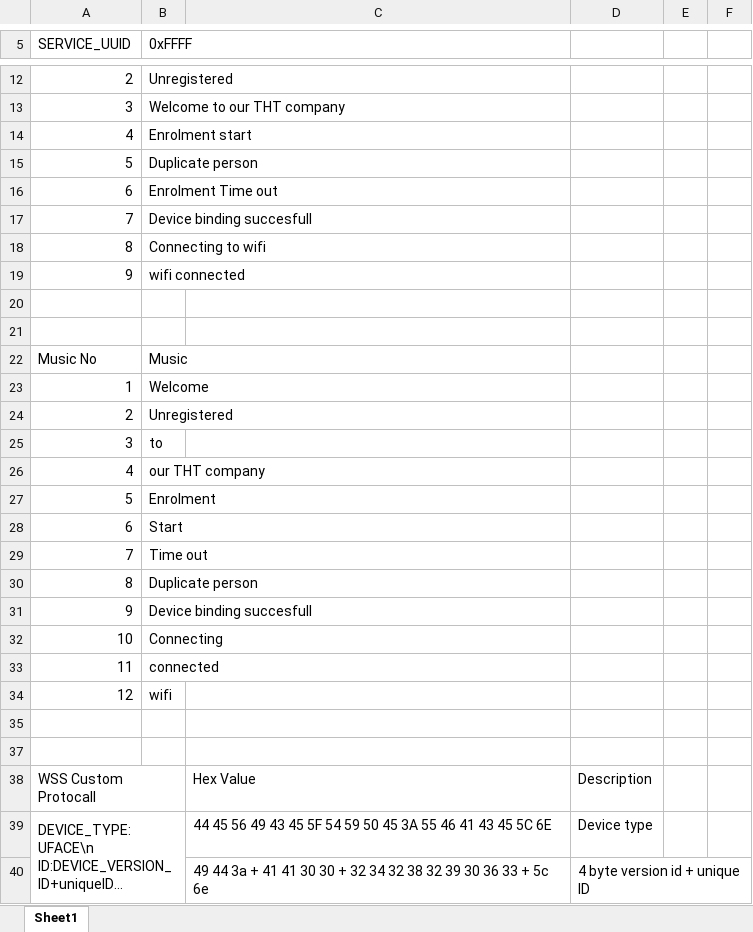
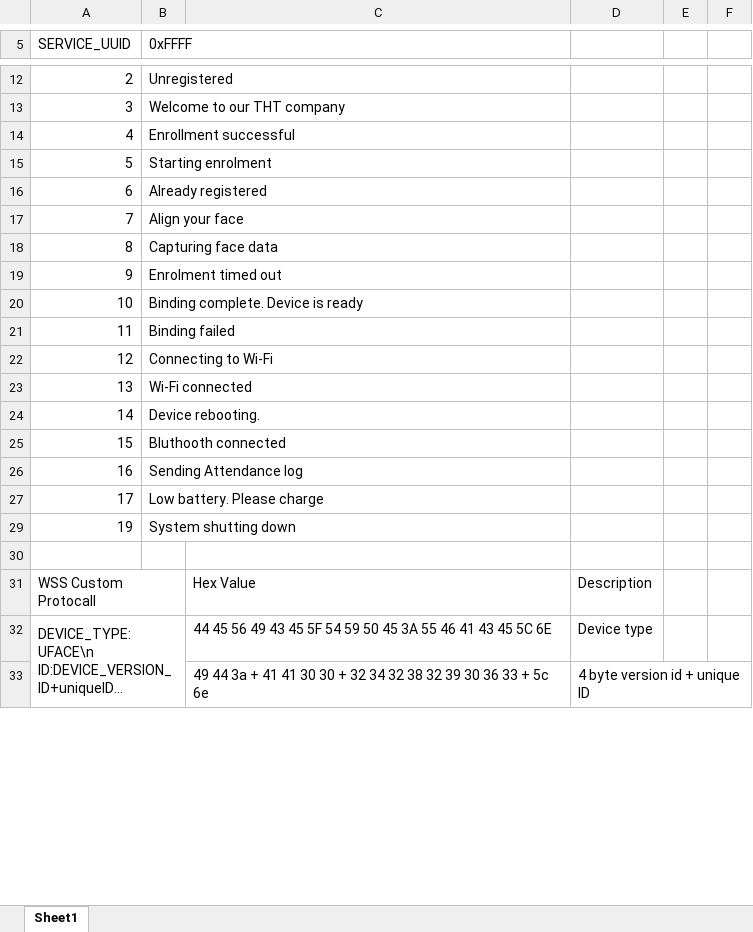
Before and after one commit to sozibalmamun/ESP32_Project, an Excel workbook: THT-Face/doc/CMD list of Face attendence .xlsx, sheet Sheet1, drawn as a sheet; only a part is shown, gaps mark what is left out; long unchanged cells end in …; values as stored, in another font and other column widths than the file's, no cell formats; removed rows and columns are numbered as before the commit, all else as after; the diff covers the shown part only; the diff names each change by its address in the sheet, - before the commit and + after, or states it on an @@ line.

Commit message:
change rtos task received time and add some musice name in xcle file

```diff
--- a/THT-Face/doc/CMD list of Face attendence .xlsx (sheet Sheet1)
+++ b/THT-Face/doc/CMD list of Face attendence .xlsx (sheet Sheet1)
-B14 (0xFFFF): Enrolment start
+B14 (0xFFFF): Enrollment successful
-B15 (0xFFFF): Duplicate person
+B15 (0xFFFF): Starting enrolment
-B16 (0xFFFF): Enrolment Time out
+B16 (0xFFFF): Already registered
-B17 (0xFFFF): Device binding succesfull
+B17 (0xFFFF): Align your face
-B18 (0xFFFF): Connecting to wifi
+B18 (0xFFFF): Capturing face data
-B19 (0xFFFF): wifi connected
+B19 (0xFFFF): Enrolment timed out
-row 20: (empty)
-row 21: (empty)
-row 22: Music No | Music
-row 23: 1 | Welcome
-row 24: 2 | Unregistered
-row 25: 3 | to
-row 26: 4 | our THT company
-row 27: 5 | Enrolment
-row 28: 6 | Start
-row 29: 7 | Time out
-row 30: 8 | Duplicate person
-row 31: 9 | Device binding succesfull
-B20 (0xFFFF): Connecting
+B20 (0xFFFF): Binding complete. Device is ready
-B21 (0xFFFF): connected
+B21 (0xFFFF): Binding failed
-B22 (0xFFFF): wifi
+B22 (0xFFFF): Connecting to Wi-Fi
-row 23: (empty)
+row 23: 13 | Wi-Fi connected
+row 24: 14 | Device rebooting.
+row 25: 15 | Bluthooth connected
+row 26: 16 | Sending Attendance log
+row 27: 17 | Low battery. Please charge
+row 29: 19 | System shutting down
```
Also changed, not shown: 25 added rows, 5 edited cells and merged cells elsewhere in this sheet, cell formats, hidden cells, 7 other files.
